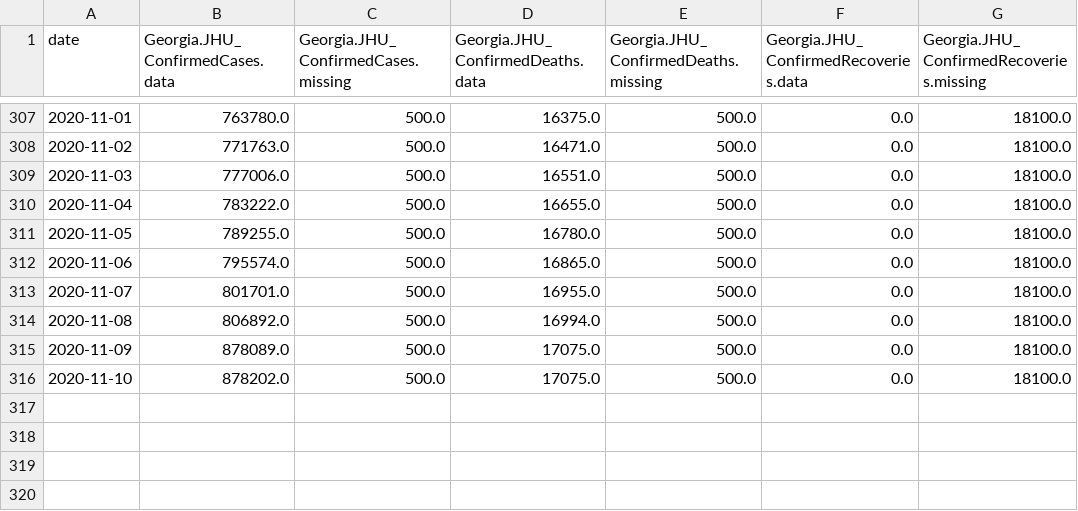
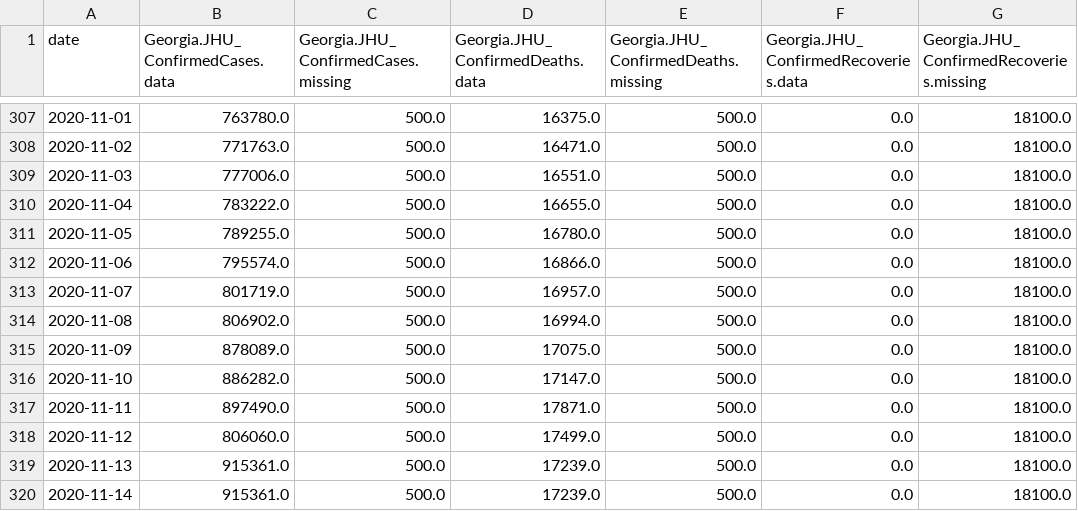
Before and after one commit to jluchen/C3AI_COVID_GC, a CSV file: data/cases/GA_JHU_cases.csv, drawn as a sheet; only a part is shown, gaps mark what is left out.

```diff
--- a/data/cases/GA_JHU_cases.csv
+++ b/data/cases/GA_JHU_cases.csv
@@ -311,6 +311,10 @@ date,Georgia.JHU_ConfirmedCases.data,Georgia.JHU_ConfirmedCases.missing,Georgia.
 2020-11-05,789255.0,500.0,16780.0,500.0,0.0,18100.0
-2020-11-06,795574.0,500.0,16865.0,500.0,0.0,18100.0
-2020-11-07,801701.0,500.0,16955.0,500.0,0.0,18100.0
-2020-11-08,806892.0,500.0,16994.0,500.0,0.0,18100.0
+2020-11-06,795574.0,500.0,16866.0,500.0,0.0,18100.0
+2020-11-07,801719.0,500.0,16957.0,500.0,0.0,18100.0
+2020-11-08,806902.0,500.0,16994.0,500.0,0.0,18100.0
 2020-11-09,878089.0,500.0,17075.0,500.0,0.0,18100.0
-2020-11-10,878202.0,500.0,17075.0,500.0,0.0,18100.0
+2020-11-10,886282.0,500.0,17147.0,500.0,0.0,18100.0
+2020-11-11,897490.0,500.0,17871.0,500.0,0.0,18100.0
+2020-11-12,806060.0,500.0,17499.0,500.0,0.0,18100.0
+2020-11-13,915361.0,500.0,17239.0,500.0,0.0,18100.0
+2020-11-14,915361.0,500.0,17239.0,500.0,0.0,18100.0
```
Also changed, not shown: data/cases/CA_JHU_cases.csv, data/cases/FL_JHU_cases.csv, 3 other files.
